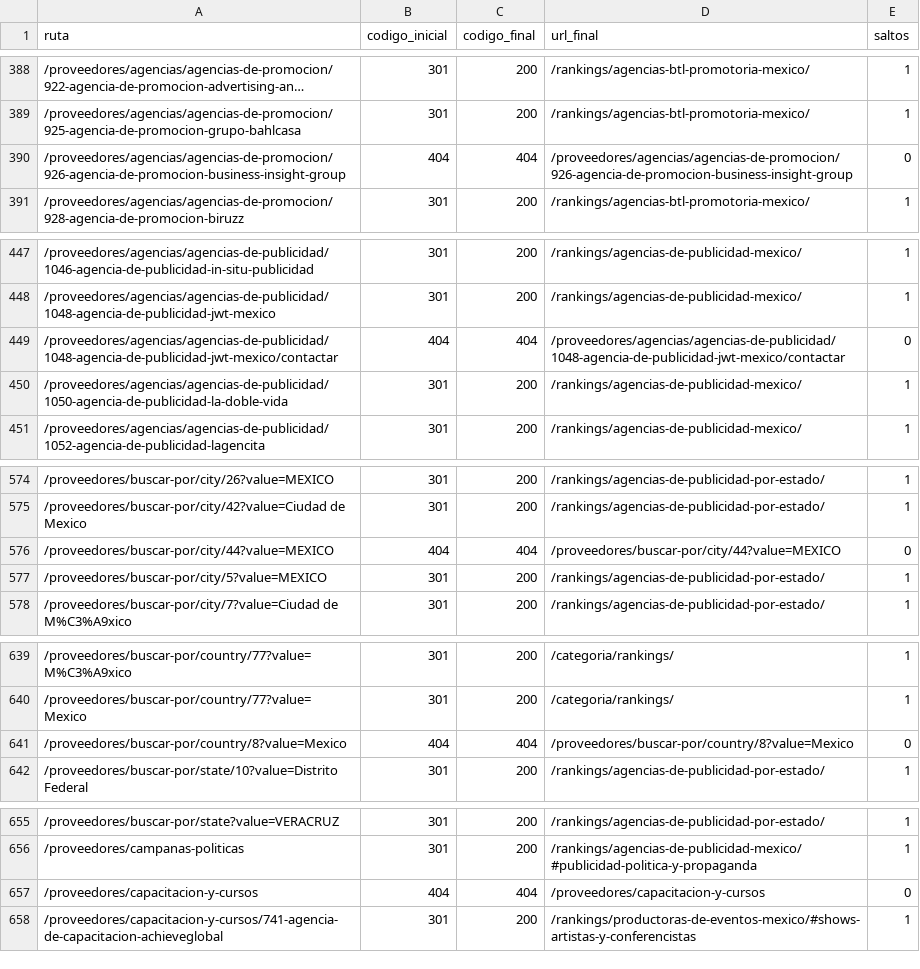
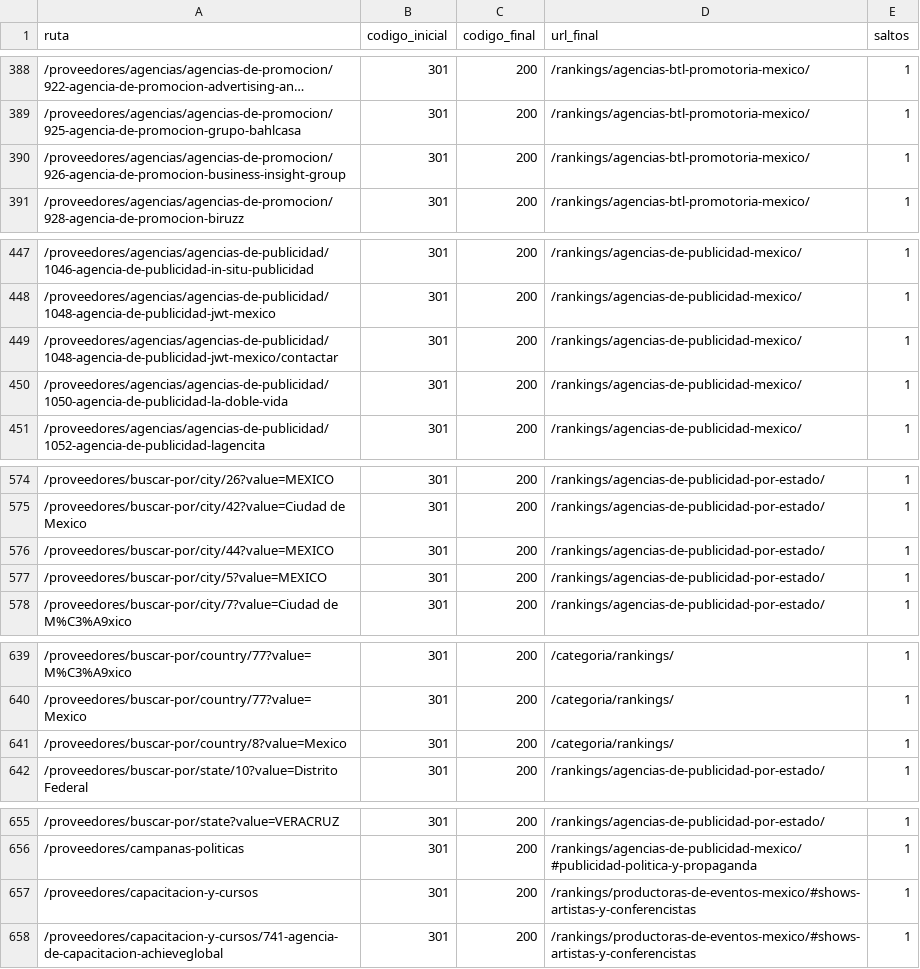
Before and after one commit to fernandomtzamx/publi20-contenido, a CSV file: registro/urls-revision.csv, drawn as a sheet; only a part is shown, gaps mark what is left out; long unchanged cells end in …; the diff covers the shown part only.

```diff
--- a/registro/urls-revision.csv
+++ b/registro/urls-revision.csv
@@ -389,3 +389,3 @@ ruta,codigo_inicial,codigo_final,url_final,saltos
 /proveedores/agencias/agencias-de-promocion/925-agencia-de-promocion-grupo-bahlcasa,301,200,/rankings/agencias-btl-promotoria-mexico/,1
-/proveedores/agencias/agencias-de-promocion/926-agencia-de-promocion-business-insight-group,404,404,/proveedores/agencias/agencias-de-promocion/926-agencia-de-promocion-business-insight-group,0
+/proveedores/agencias/agencias-de-promocion/926-agencia-de-promocion-business-insight-group,301,200,/rankings/agencias-btl-promotoria-mexico/,1
 /proveedores/agencias/agencias-de-promocion/928-agencia-de-promocion-biruzz,301,200,/rankings/agencias-btl-promotoria-mexico/,1
@@ -448,3 +448,3 @@ ruta,codigo_inicial,codigo_final,url_final,saltos
 /proveedores/agencias/agencias-de-publicidad/1048-agencia-de-publicidad-jwt-mexico,301,200,/rankings/agencias-de-publicidad-mexico/,1
-/proveedores/agencias/agencias-de-publicidad/1048-agencia-de-publicidad-jwt-mexico/contactar,404,404,/proveedores/agencias/agencias-de-publicidad/1048-agencia-de-publicidad-jwt-mexico/contactar,0
+/proveedores/agencias/agencias-de-publicidad/1048-agencia-de-publicidad-jwt-mexico/contactar,301,200,/rankings/agencias-de-publicidad-mexico/,1
 /proveedores/agencias/agencias-de-publicidad/1050-agencia-de-publicidad-la-doble-vida,301,200,/rankings/agencias-de-publicidad-mexico/,1
@@ -575,3 +575,3 @@ ruta,codigo_inicial,codigo_final,url_final,saltos
 /proveedores/buscar-por/city/42?value=Ciudad de Mexico,301,200,/rankings/agencias-de-publicidad-por-estado/,1
-/proveedores/buscar-por/city/44?value=MEXICO,404,404,/proveedores/buscar-por/city/44?value=MEXICO,0
+/proveedores/buscar-por/city/44?value=MEXICO,301,200,/rankings/agencias-de-publicidad-por-estado/,1
 /proveedores/buscar-por/city/5?value=MEXICO,301,200,/rankings/agencias-de-publicidad-por-estado/,1
@@ -640,3 +640,3 @@ ruta,codigo_inicial,codigo_final,url_final,saltos
 /proveedores/buscar-por/country/77?value=Mexico,301,200,/categoria/rankings/,1
-/proveedores/buscar-por/country/8?value=Mexico,404,404,/proveedores/buscar-por/country/8?value=Mexico,0
+/proveedores/buscar-por/country/8?value=Mexico,301,200,/categoria/rankings/,1
 /proveedores/buscar-por/state/10?value=Distrito Federal,301,200,/rankings/agencias-de-publicidad-por-estado/,1
@@ -656,3 +656,3 @@ ruta,codigo_inicial,codigo_final,url_final,saltos
 /proveedores/campanas-politicas,301,200,/rankings/agencias-de-publicidad-mexico/#publicidad-politica-y-propaganda,1
-/proveedores/capacitacion-y-cursos,404,404,/proveedores/capacitacion-y-cursos,0
+/proveedores/capacitacion-y-cursos,301,200,/rankings/productoras-de-eventos-mexico/#shows-artistas-y-conferencistas,1
 /proveedores/capacitacion-y-cursos/741-agencia-de-capacitacion-achieveglobal,301,200,/rankings/productoras-de-eventos-mexico/#shows-artistas-y-conferencistas,1
```
Also changed, not shown: 30 edited cells elsewhere in this file, 2 other files.
